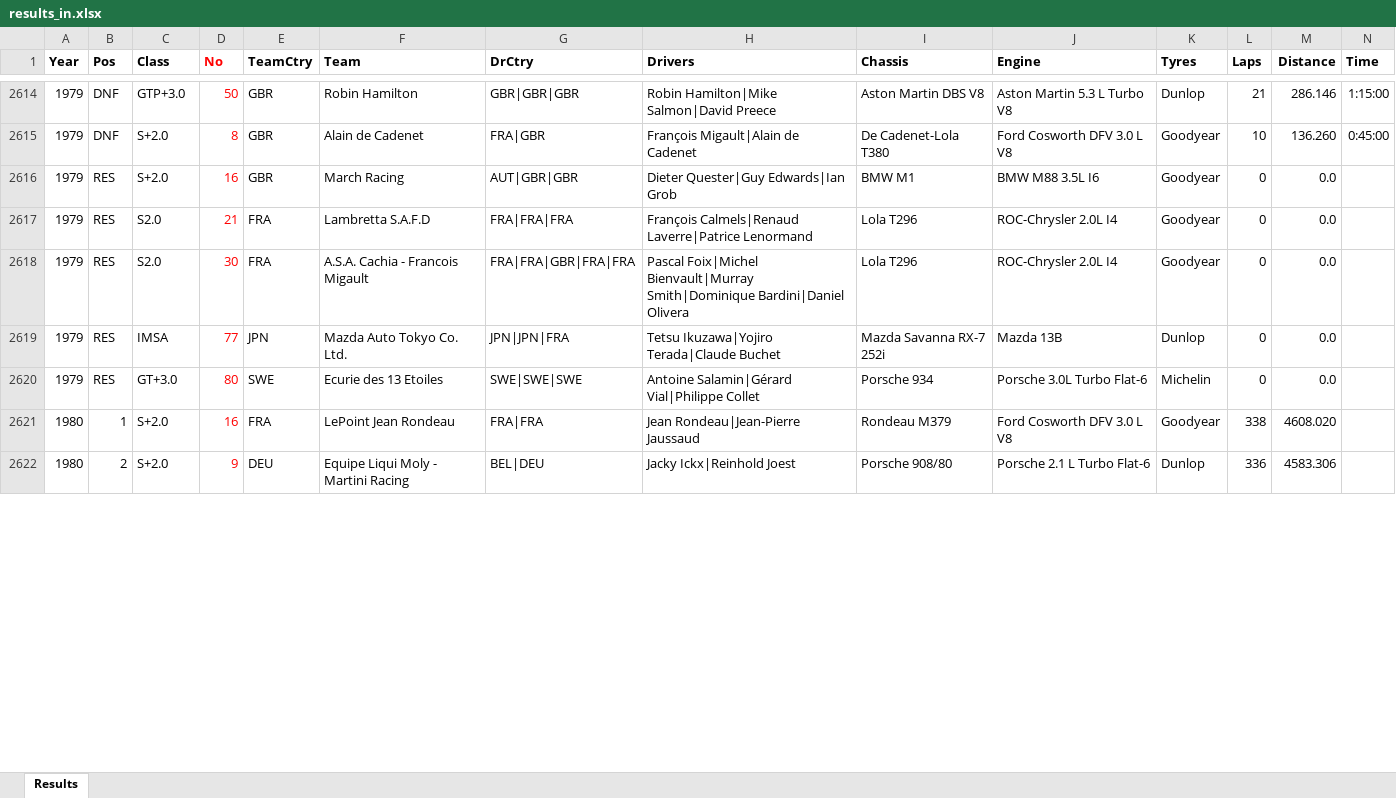
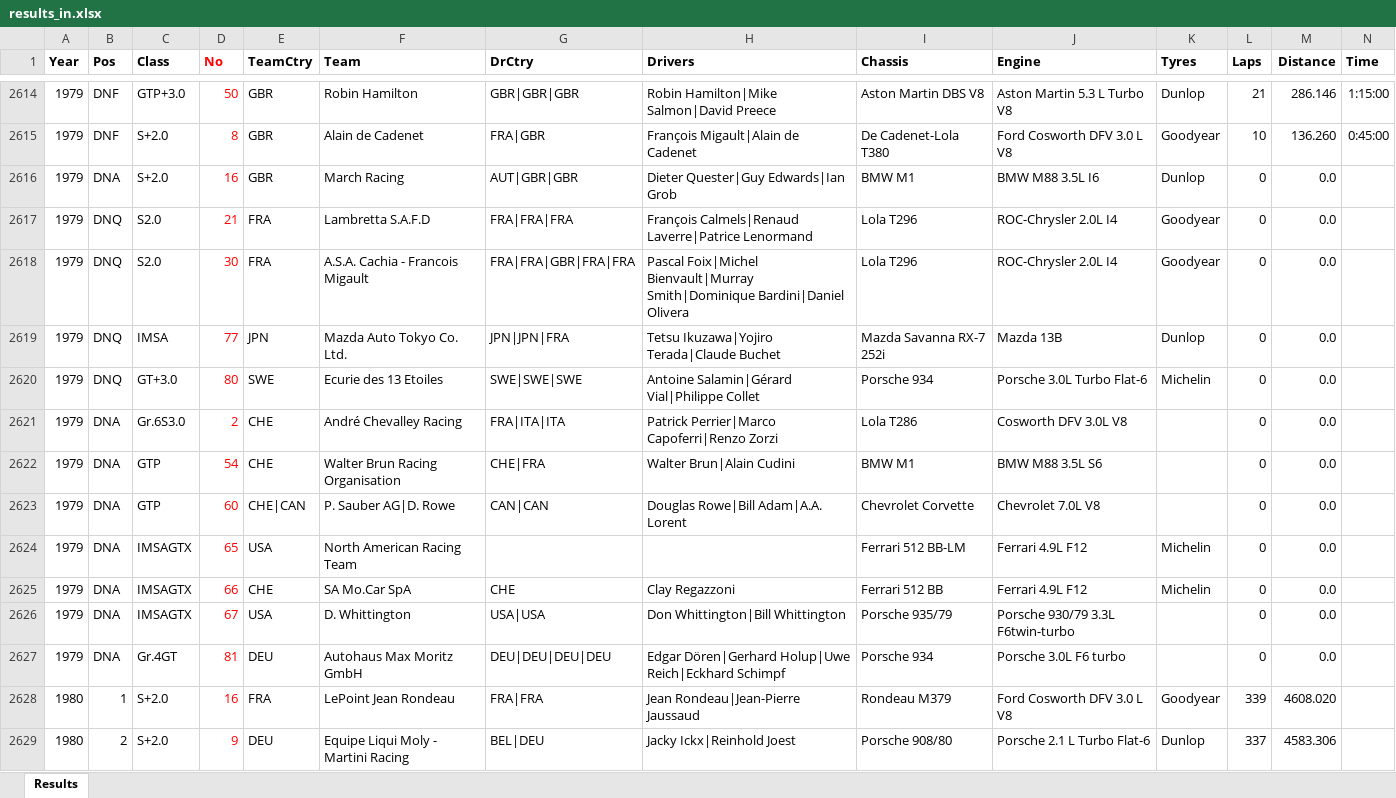
Before and after one commit to gdsotirov/lemans24, an Excel workbook: db/data/results_in.xlsx, sheet Results, drawn as a sheet; only a part is shown, gaps mark what is left out; values as stored, in another font and other column widths than the file's, no borders; conditional formats not drawn; addresses are those after the commit; rows hold the shown columns only; the diff covers the shown part only; the diff names each change by its address in the sheet, - before the commit and + after, or states it on an @@ line.

Commit message:
Add preliminary 2025 race results

```diff
--- a/db/data/results_in.xlsx (sheet Results)
+++ b/db/data/results_in.xlsx (sheet Results)
-B2616 (Pos): RES
+B2616 (Pos): DNA
-K2616 (Tyres): Goodyear
+K2616 (Tyres): Dunlop
-B2617:B2620 (Pos): RES
+B2617:B2620 (Pos): DNQ
+row 2621: 1979 | DNA | Gr.6S3.0 | 2 | CHE | André Chevalley Racing | FRA|ITA|ITA | Patrick Perrier|Marco Capoferri|Renzo Zorzi | Lola T286 | Cosworth DFV 3.0L V8 |  | 0 | 0.0
+row 2622: 1979 | DNA | GTP | 54 | CHE | Walter Brun Racing Organisation | CHE|FRA | Walter Brun|Alain Cudini | BMW M1 | BMW M88 3.5L S6 |  | 0 | 0.0
+row 2623: 1979 | DNA | GTP | 60 | CHE|CAN | P. Sauber AG|D. Rowe | CAN|CAN | Douglas Rowe|Bill Adam|A.A. Lorent | Chevrolet Corvette | Chevrolet 7.0L V8 |  | 0 | 0.0
+row 2624: 1979 | DNA | IMSAGTX | 65 | USA | North American Racing Team |  |  | Ferrari 512 BB-LM | Ferrari 4.9L F12 | Michelin | 0 | 0.0
+row 2625: 1979 | DNA | IMSAGTX | 66 | CHE | SA Mo.Car SpA | CHE | Clay Regazzoni | Ferrari 512 BB | Ferrari 4.9L F12 | Michelin | 0 | 0.0
+row 2626: 1979 | DNA | IMSAGTX | 67 | USA | D. Whittington | USA|USA | Don Whittington|Bill Whittington | Porsche 935/79 | Porsche 930/79 3.3L F6twin-turbo |  | 0 | 0.0
+row 2627: 1979 | DNA | Gr.4GT | 81 | DEU | Autohaus Max Moritz GmbH | DEU|DEU|DEU|DEU | Edgar Dören|Gerhard Holup|Uwe Reich|Eckhard Schimpf | Porsche 934 | Porsche 3.0L F6 turbo |  | 0 | 0.0
-L2628 (Laps): 338
+L2628 (Laps): 339
-L2629 (Laps): 336
+L2629 (Laps): 337
```
Also changed, not shown: 77 added rows, 8 removed rows, 35 moved rows and 191 edited cells elsewhere in this sheet, 5 other files.
